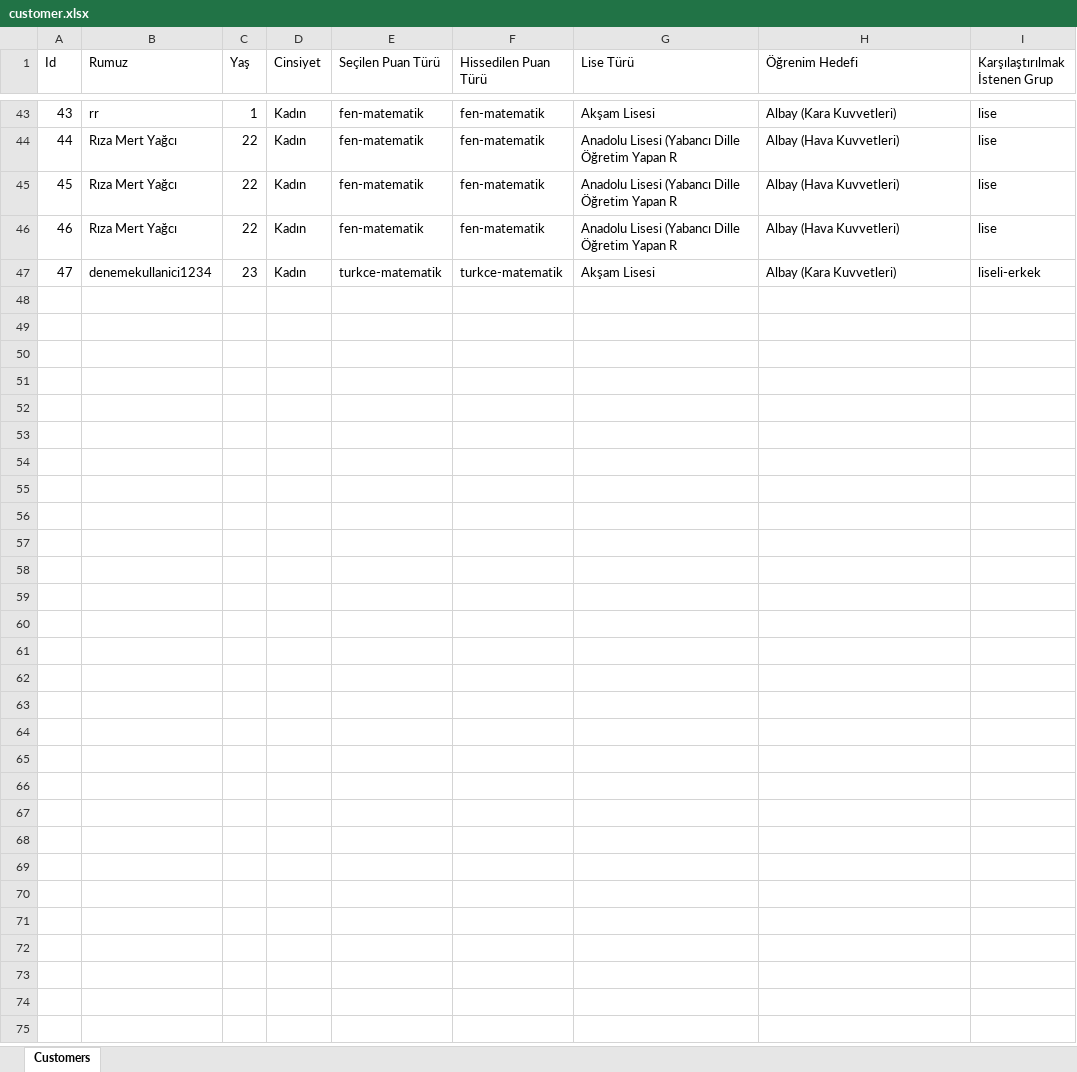
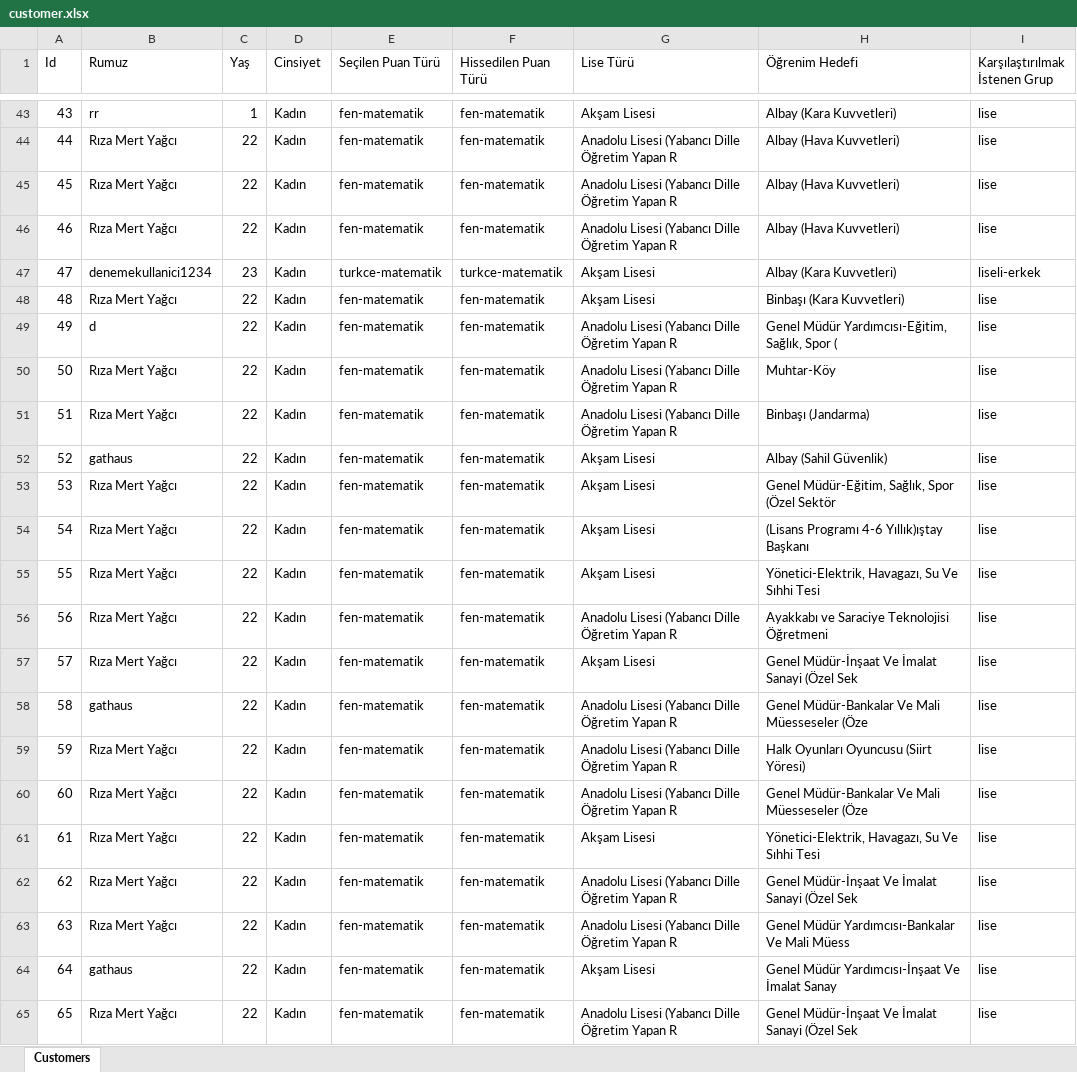
Before and after one commit to Gathaus/ilgi-envanteri, an Excel workbook: customer.xlsx, sheet Customers, drawn as a sheet; only a part is shown, gaps mark what is left out; values as stored, in another font and other column widths than the file's, no borders; the diff names each change by its address in the sheet, - before the commit and + after, or states it on an @@ line.

```diff
--- a/customer.xlsx (sheet Customers)
+++ b/customer.xlsx (sheet Customers)
+row 48: 48 | Rıza Mert Yağcı | 22 | Kadın | fen-matematik | fen-matematik | Akşam Lisesi | Binbaşı (Kara Kuvvetleri) | lise
+row 49: 49 | d | 22 | Kadın | fen-matematik | fen-matematik | Anadolu Lisesi (Yabancı Dille Öğretim Yapan R | Genel Müdür Yardımcısı-Eğitim, Sağlık, Spor ( | lise
+row 50: 50 | Rıza Mert Yağcı | 22 | Kadın | fen-matematik | fen-matematik | Anadolu Lisesi (Yabancı Dille Öğretim Yapan R | Muhtar-Köy | lise
+row 51: 51 | Rıza Mert Yağcı | 22 | Kadın | fen-matematik | fen-matematik | Anadolu Lisesi (Yabancı Dille Öğretim Yapan R | Binbaşı (Jandarma) | lise
+row 52: 52 | gathaus | 22 | Kadın | fen-matematik | fen-matematik | Akşam Lisesi | Albay (Sahil Güvenlik) | lise
+row 53: 53 | Rıza Mert Yağcı | 22 | Kadın | fen-matematik | fen-matematik | Akşam Lisesi | Genel Müdür-Eğitim, Sağlık, Spor (Özel Sektör | lise
+row 54: 54 | Rıza Mert Yağcı | 22 | Kadın | fen-matematik | fen-matematik | Akşam Lisesi | (Lisans Programı 4-6 Yıllık)ıştay Başkanı | lise
+row 55: 55 | Rıza Mert Yağcı | 22 | Kadın | fen-matematik | fen-matematik | Akşam Lisesi | Yönetici-Elektrik, Havagazı, Su Ve Sıhhi Tesi | lise
+row 56: 56 | Rıza Mert Yağcı | 22 | Kadın | fen-matematik | fen-matematik | Anadolu Lisesi (Yabancı Dille Öğretim Yapan R | Ayakkabı ve Saraciye Teknolojisi Öğretmeni | lise
+row 57: 57 | Rıza Mert Yağcı | 22 | Kadın | fen-matematik | fen-matematik | Akşam Lisesi | Genel Müdür-İnşaat Ve İmalat Sanayi (Özel Sek | lise
+row 58: 58 | gathaus | 22 | Kadın | fen-matematik | fen-matematik | Anadolu Lisesi (Yabancı Dille Öğretim Yapan R | Genel Müdür-Bankalar Ve Mali Müesseseler (Öze | lise
+row 59: 59 | Rıza Mert Yağcı | 22 | Kadın | fen-matematik | fen-matematik | Anadolu Lisesi (Yabancı Dille Öğretim Yapan R | Halk Oyunları Oyuncusu (Siirt Yöresi) | lise
+row 60: 60 | Rıza Mert Yağcı | 22 | Kadın | fen-matematik | fen-matematik | Anadolu Lisesi (Yabancı Dille Öğretim Yapan R | Genel Müdür-Bankalar Ve Mali Müesseseler (Öze | lise
+row 61: 61 | Rıza Mert Yağcı | 22 | Kadın | fen-matematik | fen-matematik | Akşam Lisesi | Yönetici-Elektrik, Havagazı, Su Ve Sıhhi Tesi | lise
+row 62: 62 | Rıza Mert Yağcı | 22 | Kadın | fen-matematik | fen-matematik | Anadolu Lisesi (Yabancı Dille Öğretim Yapan R | Genel Müdür-İnşaat Ve İmalat Sanayi (Özel Sek | lise
+row 63: 63 | Rıza Mert Yağcı | 22 | Kadın | fen-matematik | fen-matematik | Anadolu Lisesi (Yabancı Dille Öğretim Yapan R | Genel Müdür Yardımcısı-Bankalar Ve Mali Müess | lise
+row 64: 64 | gathaus | 22 | Kadın | fen-matematik | fen-matematik | Akşam Lisesi | Genel Müdür Yardımcısı-İnşaat Ve İmalat Sanay | lise
+row 65: 65 | Rıza Mert Yağcı | 22 | Kadın | fen-matematik | fen-matematik | Anadolu Lisesi (Yabancı Dille Öğretim Yapan R | Genel Müdür-İnşaat Ve İmalat Sanayi (Özel Sek | lise
```
Also changed, not shown: 15 other files.
